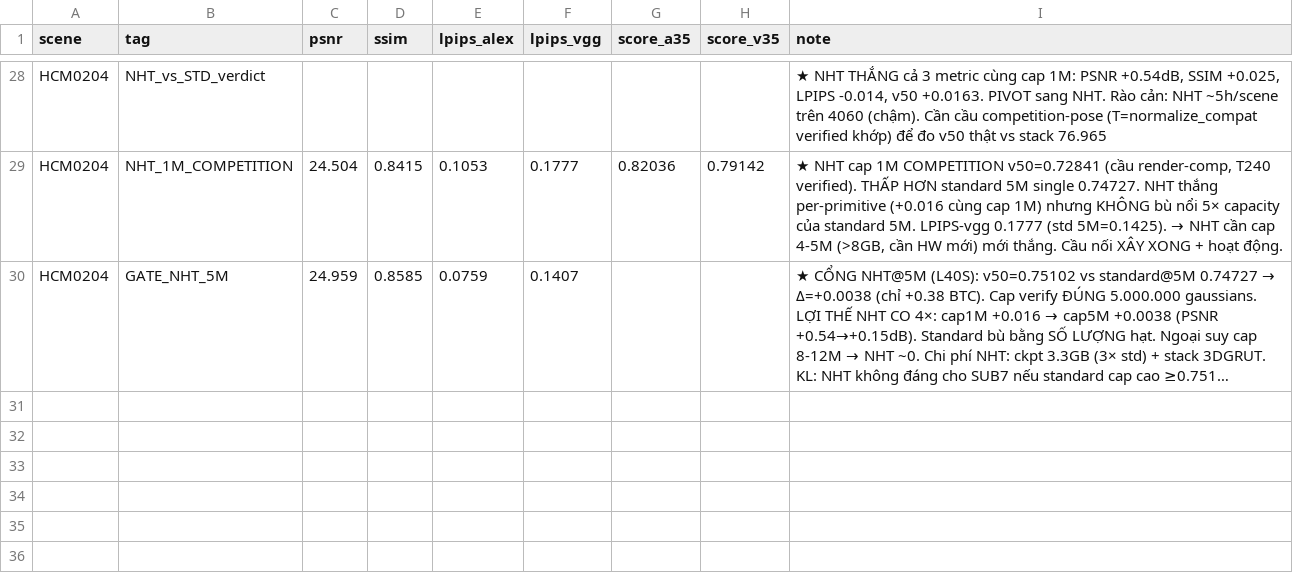
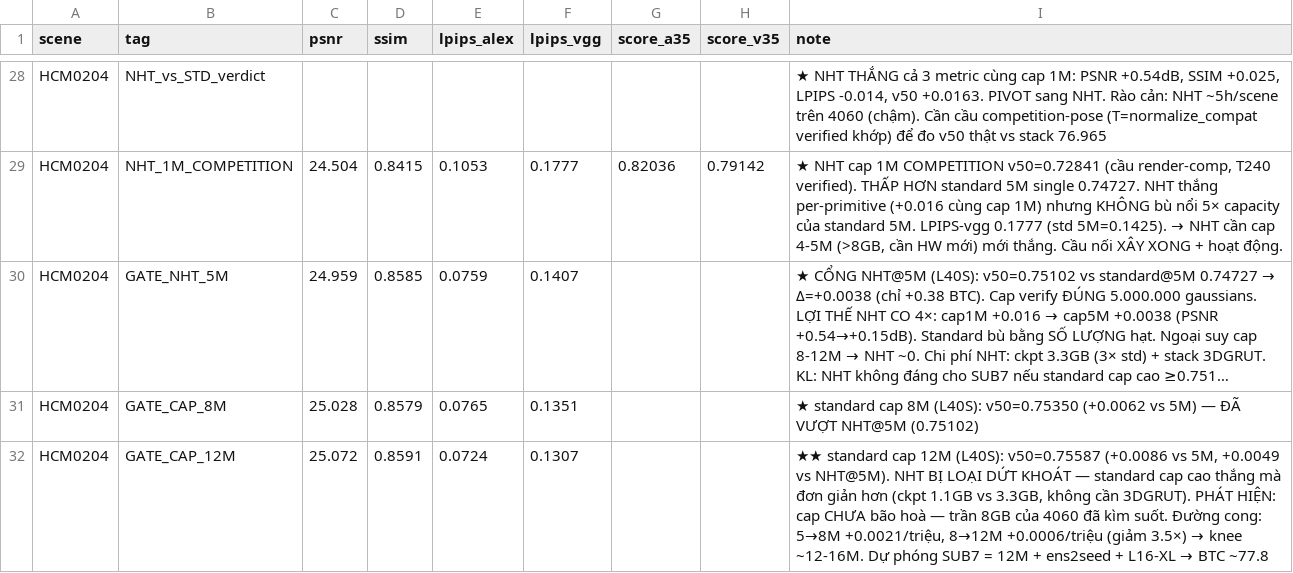
Before and after one commit to zuntes/bts, a CSV file: results/experiments.csv, drawn as a sheet; only a part is shown, gaps mark what is left out; long unchanged cells end in …; the diff names each change by its address in the sheet, - before the commit and + after, or states it on an @@ line.

```diff
--- a/results/experiments.csv
+++ b/results/experiments.csv
+row 31: HCM0204 | GATE_CAP_8M | 25.028 | 0.8579 | 0.0765 | 0.1351 |  |  | ★ standard cap 8M (L40S): v50=0.75350 (+0.0062 vs 5M) — ĐÃ VƯỢT NHT@5M (0.75102)
+row 32: HCM0204 | GATE_CAP_12M | 25.072 | 0.8591 | 0.0724 | 0.1307 |  |  | ★★ standard cap 12M (L40S): v50=0.75587 (+0.0086 vs 5M, +0.0049 vs NHT@5M). NHT BỊ LOẠI DỨT KHOÁT — standard cap cao thắng mà đơn giản hơn (ckpt 1.1GB vs 3.3GB, không cần 3DGRUT). PHÁT HIỆN: cap CHƯA bão hoà — trần 8GB của 4060 đã kìm suốt. Đường cong: 5→8M +0.0021/triệu, 8→12M +0.0006/triệu (giảm 3.5×) → knee ~12-16M. Dự phóng SUB7 = 12M + ens2seed + L16-XL → BTC ~77.8
```
